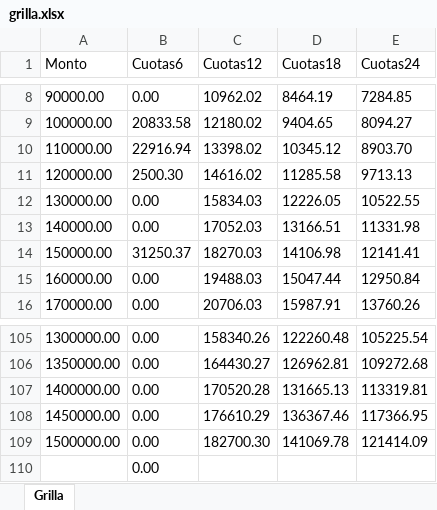
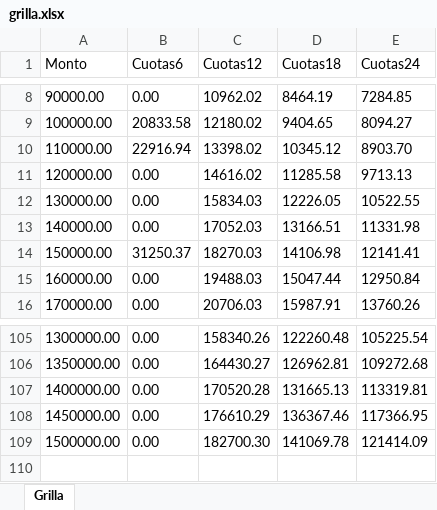
Before and after one commit to pyraed/datero-amat, an Excel workbook: grilla.xlsx, sheet Grilla, drawn as a sheet; only a part is shown, gaps mark what is left out; values as stored, in another font and other column widths than the file's, no borders; the diff names each change by its address in the sheet, - before the commit and + after, or states it on an @@ line.

Commit message:
fix cuotas 6

```diff
--- a/grilla.xlsx (sheet Grilla)
+++ b/grilla.xlsx (sheet Grilla)
-B11 (Cuotas6): 2500.30
+B11 (Cuotas6): 0.00
-row 110:  | 0.00
```
Also changed, not shown: 1 other file.
